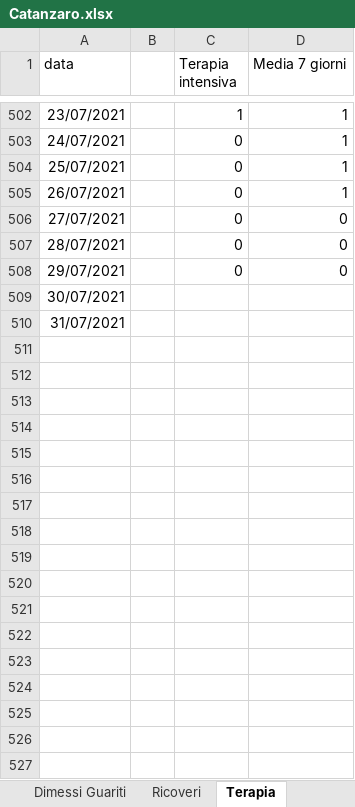
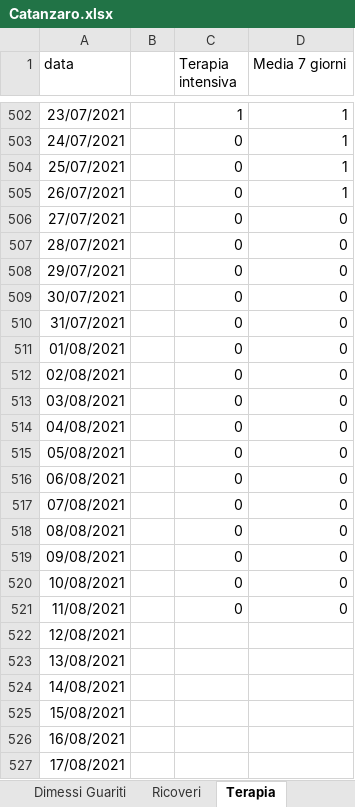
Before and after one commit to fbranda/covid19-opendata-calabria, an Excel workbook: dati/provincia/Catanzaro/Catanzaro.xlsx, sheet Terapia, drawn as a sheet; only a part is shown, gaps mark what is left out; values as stored, in another font and other column widths than the file's, no borders; the diff covers the shown part only; the diff names each change by its address in the sheet, - before the commit and + after, or states it on an @@ line.

```diff
--- a/dati/provincia/Catanzaro/Catanzaro.xlsx (sheet Terapia)
+++ b/dati/provincia/Catanzaro/Catanzaro.xlsx (sheet Terapia)
-C509:C510 (Terapia intensiva): (empty)
+C509:C510 (Terapia intensiva): 0
-D509:D510 (Media 7 giorni): (empty)
+D509:D510 (Media 7 giorni): 0
+row 511: 01/08/2021 |  | 0 | 0
+row 512: 02/08/2021 |  | 0 | 0
+row 513: 03/08/2021 |  | 0 | 0
+row 514: 04/08/2021 |  | 0 | 0
+row 515: 05/08/2021 |  | 0 | 0
+row 516: 06/08/2021 |  | 0 | 0
+row 517: 07/08/2021 |  | 0 | 0
+row 518: 08/08/2021 |  | 0 | 0
+row 519: 09/08/2021 |  | 0 | 0
+row 520: 10/08/2021 |  | 0 | 0
+row 521: 11/08/2021 |  | 0 | 0
+row 522: 12/08/2021
+row 523: 13/08/2021
+row 524: 14/08/2021
+row 525: 15/08/2021
+row 526: 16/08/2021
+row 527: 17/08/2021
```
Also changed, not shown: 14 added rows elsewhere in this sheet, sheet Nuovi casi, sheet Dimessi Guariti, sheet Deceduti, sheet Ricoveri, 7 other files.
